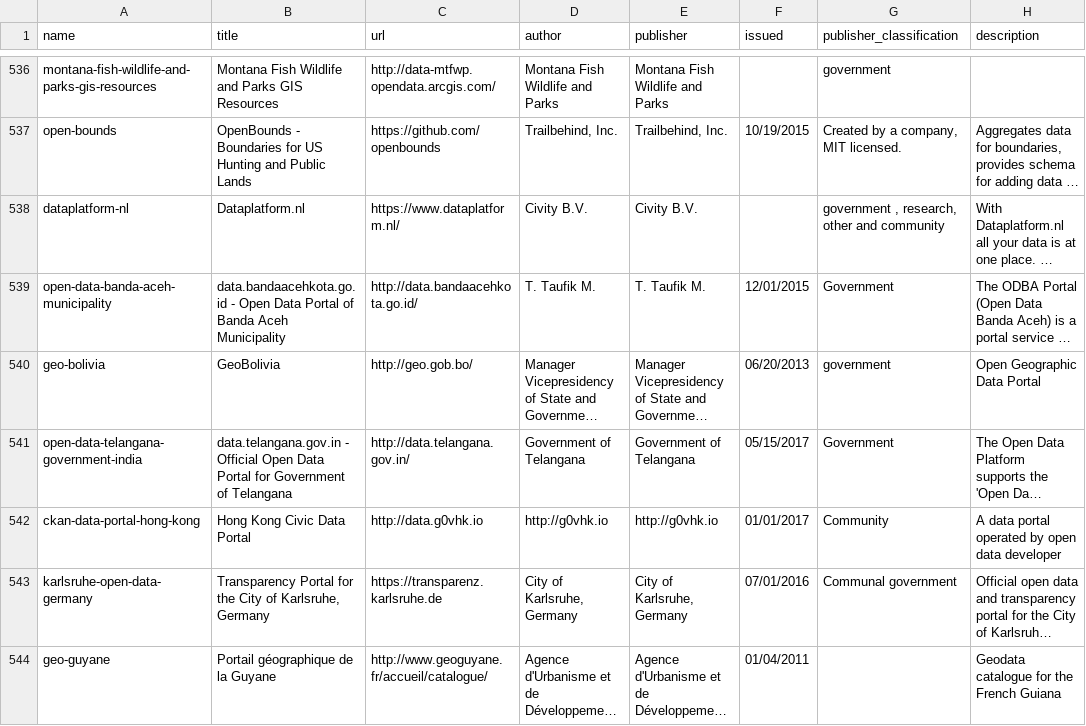
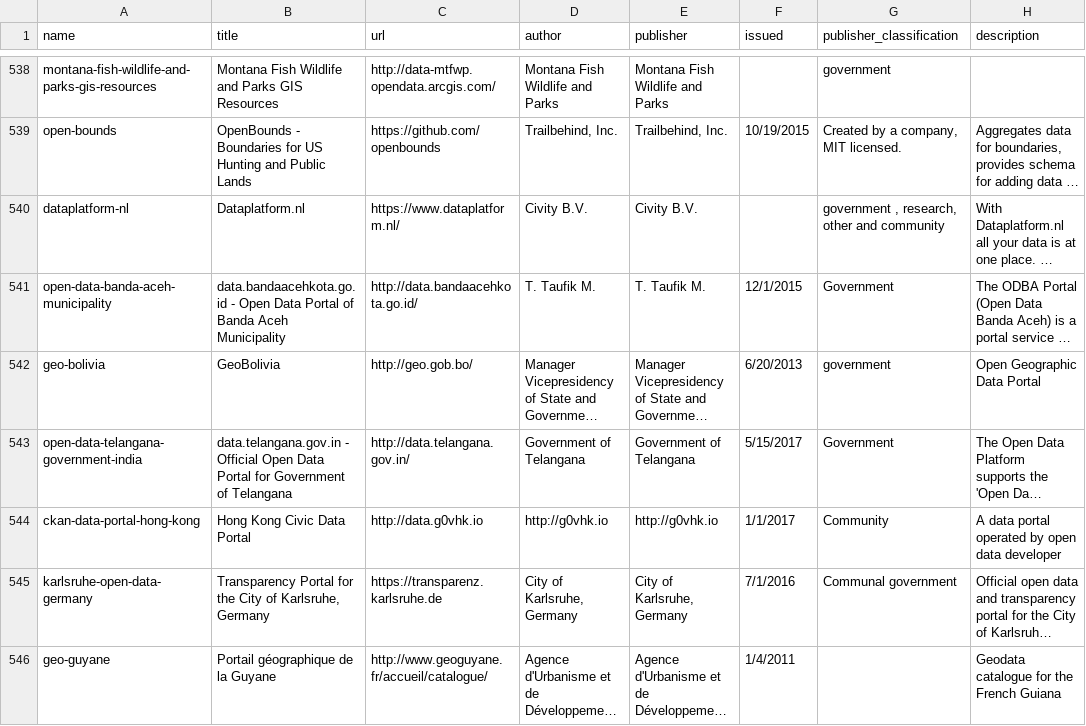
Before and after one commit to okfn/dataportals.org, a CSV file: data/portals.csv, drawn as a sheet; only a part is shown, gaps mark what is left out; long unchanged cells end in …; addresses are those after the commit; the diff covers the shown part only; the diff names each change by its address in the sheet, - before the commit and + after, or states it on an @@ line.

```diff
--- a/data/portals.csv
+++ b/data/portals.csv
-F541 (issued): 12/01/2015
+F541 (issued): 12/1/2015
-F542 (issued): 06/20/2013
+F542 (issued): 6/20/2013
-F543 (issued): 05/15/2017
+F543 (issued): 5/15/2017
-F544 (issued): 01/01/2017
+F544 (issued): 1/1/2017
-F545 (issued): 07/01/2016
+F545 (issued): 7/1/2016
-F546 (issued): 01/04/2011
+F546 (issued): 1/4/2011
```
Also changed, not shown: 2 added rows and 45 edited cells elsewhere in this file.
